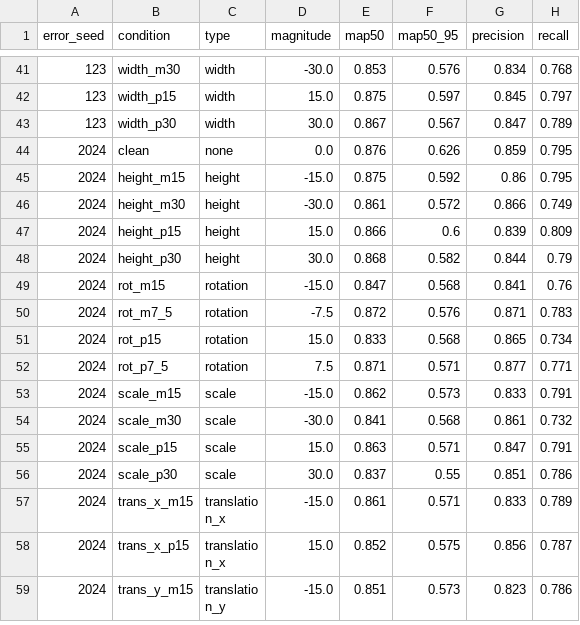
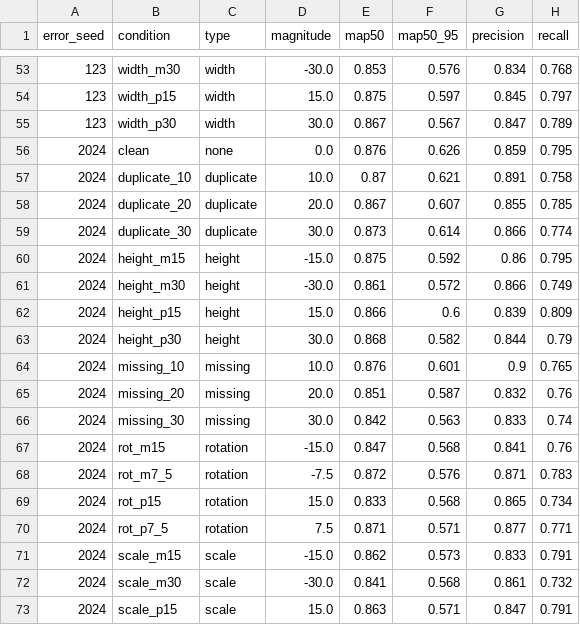
Before and after one commit to Seongwonp/AIDA, a CSV file: backend/app/data/metrics_multi_seed.csv, drawn as a sheet; only a part is shown, gaps mark what is left out; the shorter side is filled out with more unchanged rows; the diff covers the shown part only.

Commit message:
feat: multi-seed for missing/duplicate - all 27 conditions now 3-seed
Ran missing/duplicate x 10/20/30% on seeds 123, 2024.

- duplicate does not degrade performance: worst is 0.83% (2.5σ),
  and duplicate_30 is -0.11% (-0.2σ). B's single-seed hint was right.
- missing is real at 20%+: 3.31% (6.2σ) / 3.80% (4.7σ), the clearest
  signal of all 8 types. missing_10's single-seed 1.5% was noise
  (0.61%, 0.8σ).

Closes H's limitation: priority now reads both drop and std from the
3-seed aggregate instead of mixing single-seed drops with aggregate
stds. All 8 types graded on 3-seed data; grades unchanged.

```diff
--- a/backend/app/data/metrics_multi_seed.csv
+++ b/backend/app/data/metrics_multi_seed.csv
@@ -44,2 +56,5 @@ error_seed,condition,type,magnitude,map50,map50_95,precision,recall
 2024,clean,none,0.0,0.876,0.626,0.859,0.795
+2024,duplicate_10,duplicate,10.0,0.87,0.621,0.891,0.758
+2024,duplicate_20,duplicate,20.0,0.867,0.607,0.855,0.785
+2024,duplicate_30,duplicate,30.0,0.873,0.614,0.866,0.774
 2024,height_m15,height,-15.0,0.875,0.592,0.86,0.795
@@ -48,2 +63,5 @@ error_seed,condition,type,magnitude,map50,map50_95,precision,recall
 2024,height_p30,height,30.0,0.868,0.582,0.844,0.79
+2024,missing_10,missing,10.0,0.876,0.601,0.9,0.765
+2024,missing_20,missing,20.0,0.851,0.587,0.832,0.76
+2024,missing_30,missing,30.0,0.842,0.563,0.833,0.74
 2024,rot_m15,rotation,-15.0,0.847,0.568,0.841,0.76
```
Also changed, not shown: 12 added rows elsewhere in this file, backend/app/data/metrics.csv, backend/app/data/metrics_agg.csv, 2 other files.
